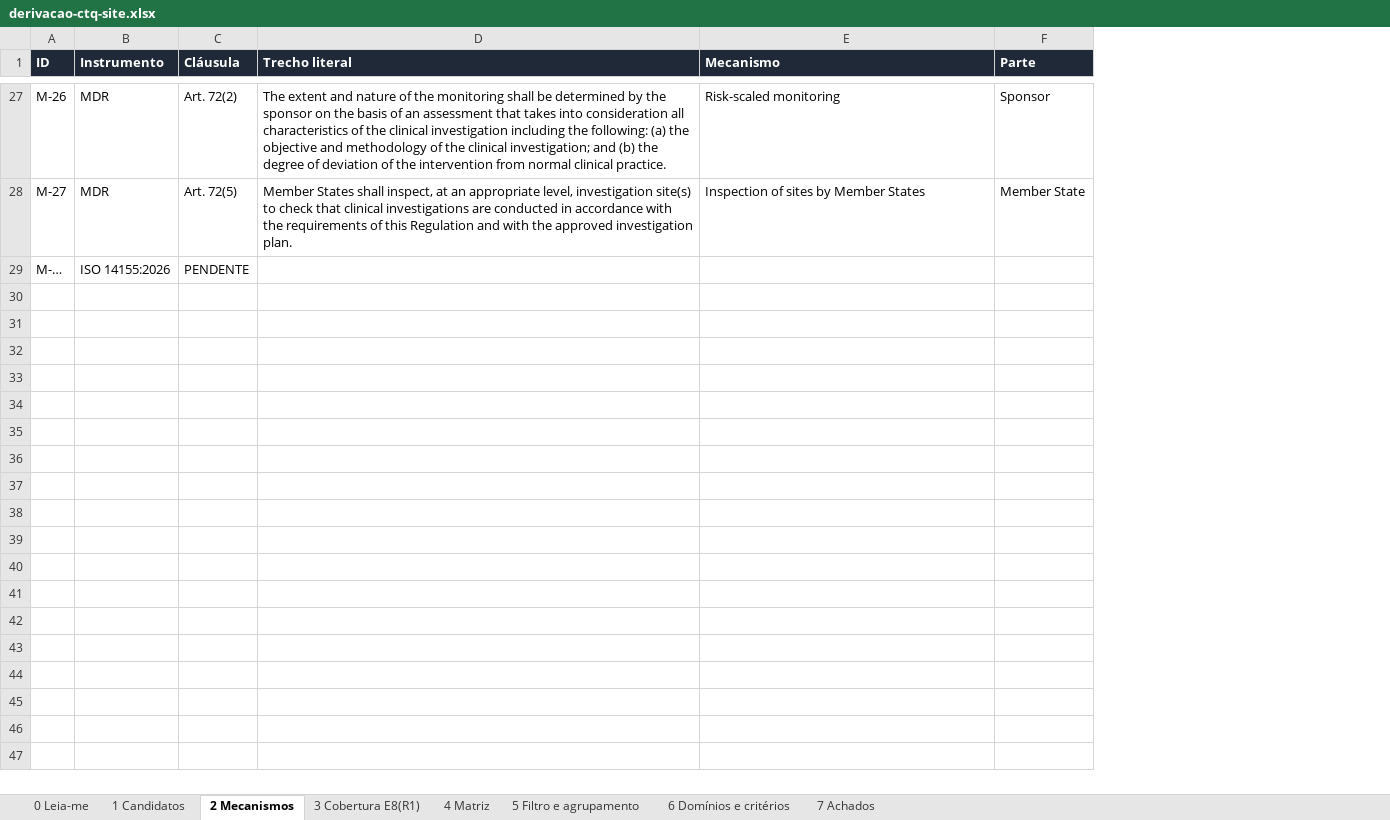
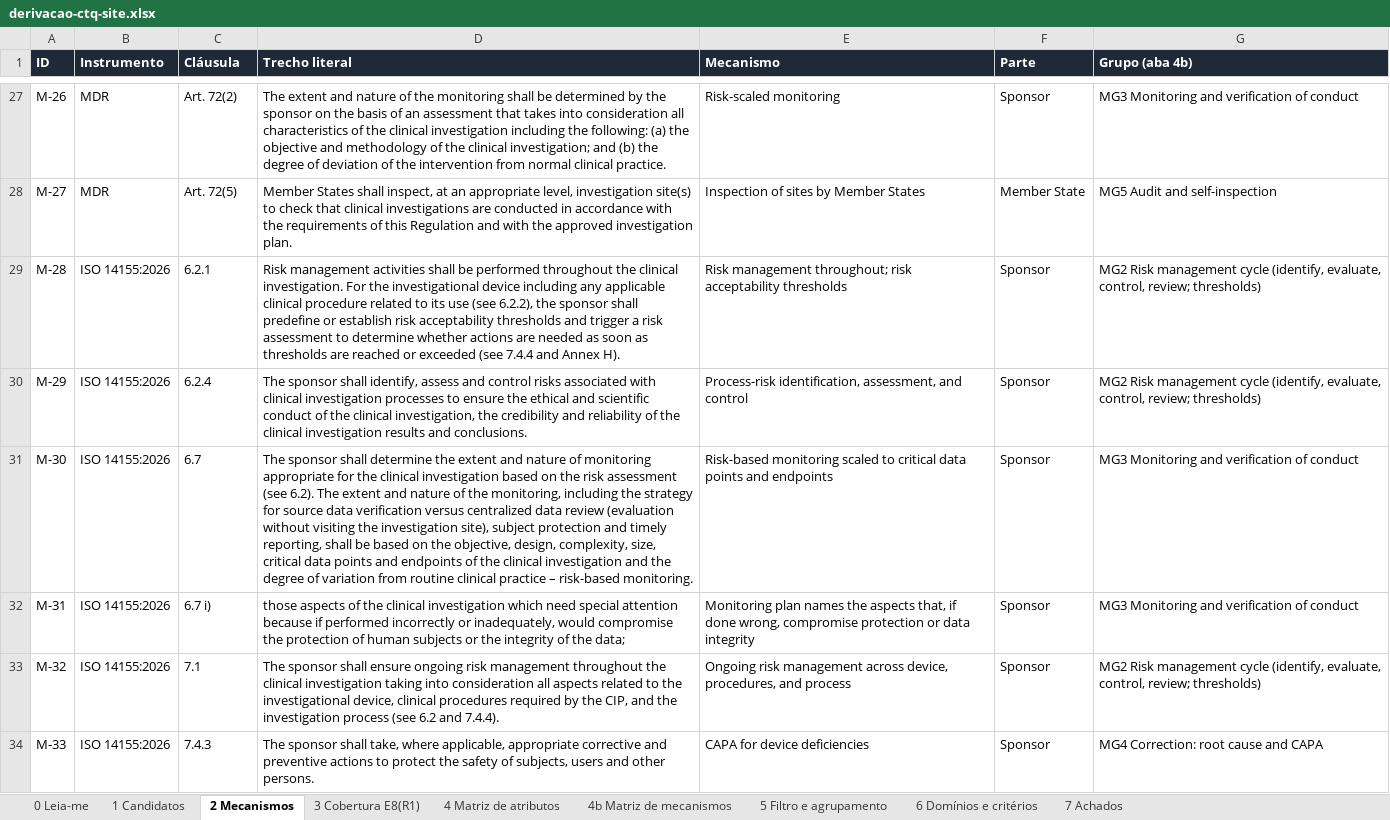
Before and after one commit to Matteleao/Master-Thesis, an Excel workbook: revisao/derivacao-ctq/derivacao-ctq-site.xlsx, sheet 2 Mecanismos, drawn as a sheet; only a part is shown, gaps mark what is left out; values as stored, in another font and other column widths than the file's, no borders; removed rows and columns are numbered as before the commit, all else as after; the diff covers the shown part only; the diff names each change by its address in the sheet, - before the commit and + after, or states it on an @@ line.

```diff
--- a/revisao/derivacao-ctq/derivacao-ctq-site.xlsx (sheet 2 Mecanismos)
+++ b/revisao/derivacao-ctq/derivacao-ctq-site.xlsx (sheet 2 Mecanismos)
-sheet tab: 4 Matriz
+sheet tab: 4 Matriz de atributos
+sheet tab: 4b Matriz de mecanismos
+column G (Grupo (aba 4b)), rows 27-28: MG3 Monitoring and verification of conduct | MG5 Audit and self-inspection
-row 29: M-… | ISO 14155:2026 | PENDENTE
+row 29: M-28 | ISO 14155:2026 | 6.2.1 | Risk management activities shall be performed throughout the clinical investigation. For the investigational device including any applicable clinical procedure related to its use (see 6.2.2), the sponsor shall predefine or establish risk acceptability thresholds and trigger a risk assessment to determine whether actions are needed as soon as thresholds are reached or exceeded (see 7.4.4 and Annex H). | Risk management throughout; risk acceptability thresholds | Sponsor | MG2 Risk management cycle (identify, evaluate, control, review; thresholds)
+row 30: M-29 | ISO 14155:2026 | 6.2.4 | The sponsor shall identify, assess and control risks associated with clinical investigation processes to ensure the ethical and scientific conduct of the clinical investigation, the credibility and reliability of the clinical investigation results and conclusions. | Process-risk identification, assessment, and control | Sponsor | MG2 Risk management cycle (identify, evaluate, control, review; thresholds)
+row 31: M-30 | ISO 14155:2026 | 6.7 | The sponsor shall determine the extent and nature of monitoring appropriate for the clinical investigation based on the risk assessment (see 6.2). The extent and nature of the monitoring, including the strategy for source data verification versus centralized data review (evaluation without visiting the investigation site), subject protection and timely reporting, shall be based on the objective, design, complexity, size, critical data points and endpoints of the clinical investigation and the degree of variation from routine clinical practice – risk-based monitoring. | Risk-based monitoring scaled to critical data points and endpoints | Sponsor | MG3 Monitoring and verification of conduct
+row 32: M-31 | ISO 14155:2026 | 6.7 i) | those aspects of the clinical investigation which need special attention because if performed incorrectly or inadequately, would compromise the protection of human subjects or the integrity of the data; | Monitoring plan names the aspects that, if done wrong, compromise protection or data integrity | Sponsor | MG3 Monitoring and verification of conduct
+row 33: M-32 | ISO 14155:2026 | 7.1 | The sponsor shall ensure ongoing risk management throughout the clinical investigation taking into consideration all aspects related to the investigational device, clinical procedures required by the CIP, and the investigation process (see 6.2 and 7.4.4). | Ongoing risk management across device, procedures, and process | Sponsor | MG2 Risk management cycle (identify, evaluate, control, review; thresholds)
+row 34: M-33 | ISO 14155:2026 | 7.4.3 | The sponsor shall take, where applicable, appropriate corrective and preventive actions to protect the safety of subjects, users and other persons. | CAPA for device deficiencies | Sponsor | MG4 Correction: root cause and CAPA
```
Also changed, not shown: 7 added rows elsewhere in this sheet, sheet 1 Candidatos, sheet 4 Matriz de atributos, sheet 7 Achados, sheet 3 Cobertura E8(R1), sheet 0 Leia-me, sheet 5 Filtro e agrupamento, 1 more sheet.
